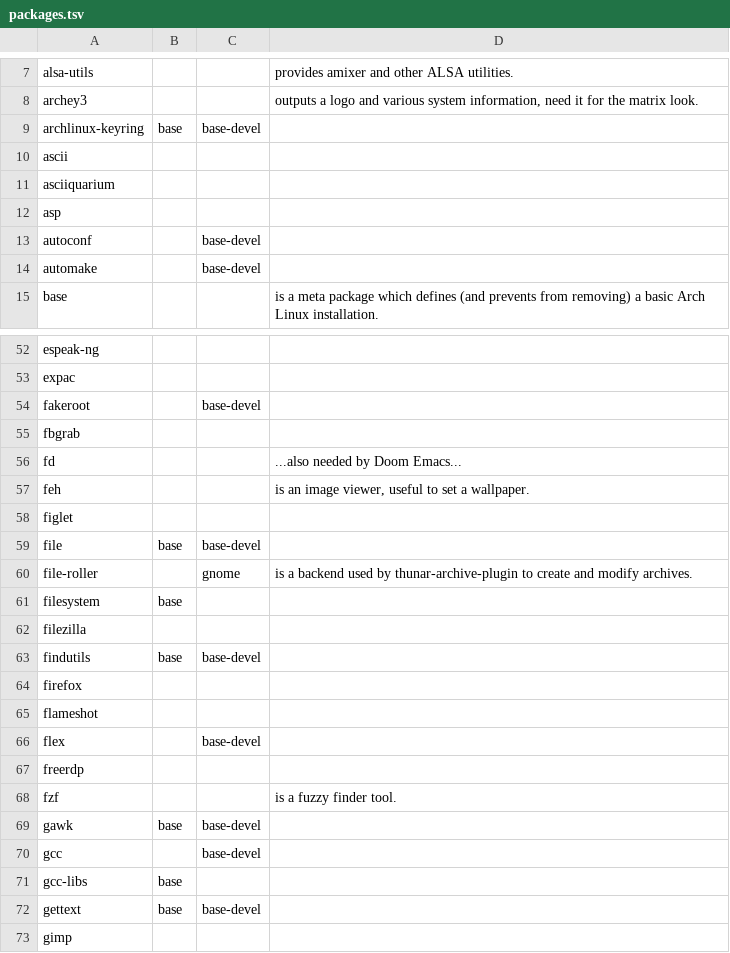
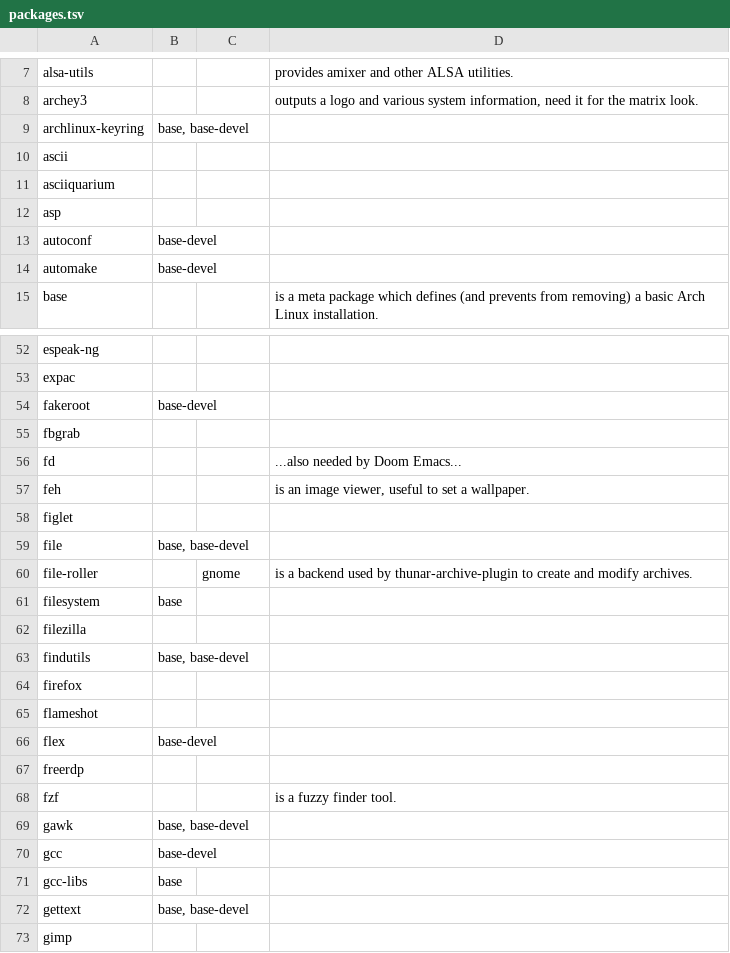
Before and after one commit to 00riddle00/npBuild, a TSV file: packages.tsv, drawn as a sheet; only a part is shown, gaps mark what is left out; the diff covers the shown part only.

Commit message:
Update package list with base-devel now being a meta package.

```diff
--- a/packages.tsv
+++ b/packages.tsv
@@ -8,3 +8,3 @@ alsa-utils			"provides amixer and other ALSA utilities."
 archey3			"outputs a logo and various system information, need it for the matrix look."
-archlinux-keyring	base	base-devel	
+archlinux-keyring	base, base-devel		
 ascii			
@@ -12,4 +12,4 @@ asciiquarium
 asp			
-autoconf		base-devel	
-automake		base-devel	
+autoconf	base-devel		
+automake	base-devel		
 base			"is a meta package which defines (and prevents from removing) a basic Arch Linux installation."
@@ -53,3 +53,3 @@ espeak-ng
 expac			
-fakeroot		base-devel	
+fakeroot	base-devel		
 fbgrab			
@@ -58,3 +58,3 @@ feh			"is an image viewer, useful to set a wallpaper."
 figlet			
-file	base	base-devel	
+file	base, base-devel		
 file-roller		gnome	"is a backend used by thunar-archive-plugin to create and modify archives."
@@ -62,12 +62,12 @@ filesystem	base
 filezilla			
-findutils	base	base-devel	
+findutils	base, base-devel		
 firefox			
 flameshot			
-flex		base-devel	
+flex	base-devel		
 freerdp			
 fzf			"is a fuzzy finder tool."
-gawk	base	base-devel	
-gcc		base-devel	
+gawk	base, base-devel		
+gcc	base-devel		
 gcc-libs	base		
-gettext	base	base-devel	
+gettext	base, base-devel		
 gimp			
```
Also changed, not shown: 33 edited cells elsewhere in this file.
